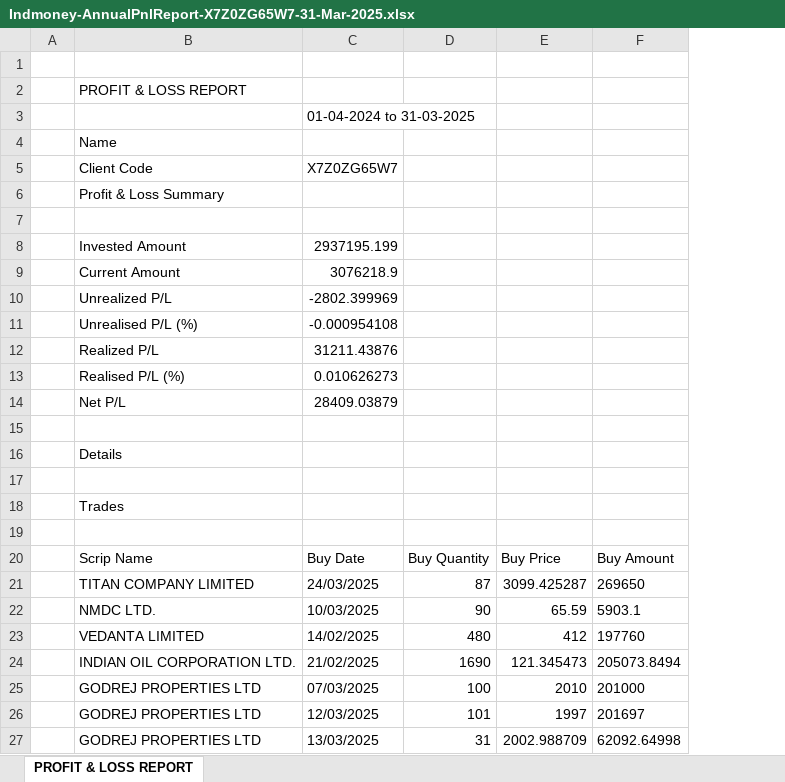
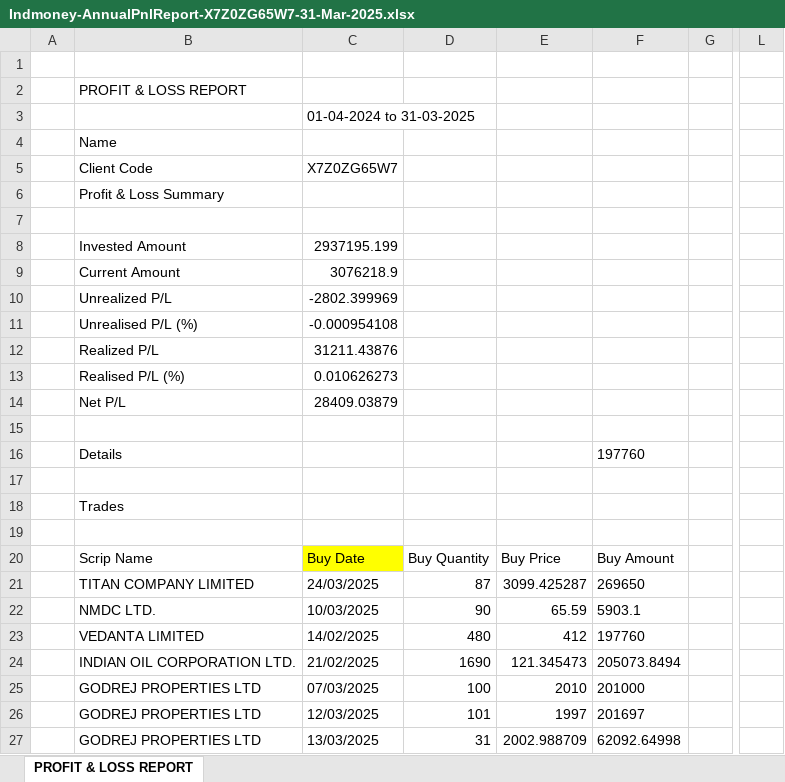
Before and after one commit to Rudeaxe/expenses, an Excel workbook: INDMoney/INDMoney_contract_notes/01_FY_2024-2025/Indmoney-AnnualPnlReport-X7Z0ZG65W7-31-Mar-2025.xlsx, sheet PROFIT & LOSS REPORT, drawn as a sheet; only a part is shown, gaps mark what is left out; values as stored, in another font and other column widths than the file's, no borders; the diff names each change by its address in the sheet, - before the commit and + after, or states it on an @@ line.

Commit message:
IND Money Contrac Notes till May 2025

```diff
--- a/INDMoney/INDMoney_contract_notes/01_FY_2024-2025/Indmoney-AnnualPnlReport-X7Z0ZG65W7-31-Mar-2025.xlsx (sheet PROFIT & LOSS REPORT)
+++ b/INDMoney/INDMoney_contract_notes/01_FY_2024-2025/Indmoney-AnnualPnlReport-X7Z0ZG65W7-31-Mar-2025.xlsx (sheet PROFIT & LOSS REPORT)
+column G, empty
+column L, empty
-F16: (empty)
+F16: 197760
-C20 fill: none
+C20 fill: #FFFF00
```
Also changed, not shown: 1 other file.
